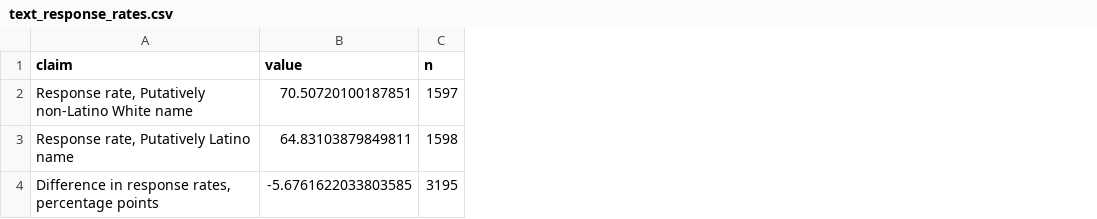
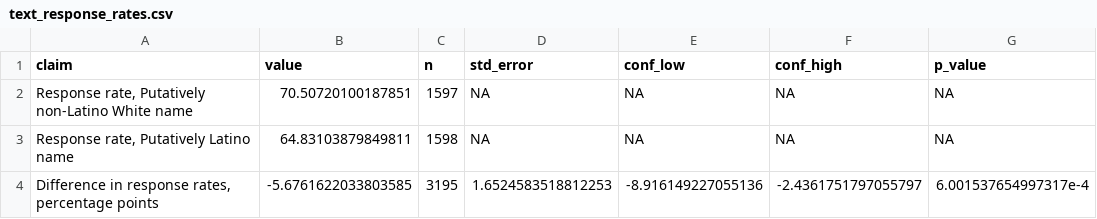
Before and after one commit to active-maintenance-aec/coppock_2019b, a CSV file: maintained/output/text_response_rates.csv, drawn as a sheet; the diff names each change by its address in the sheet, - before the commit and + after, or states it on an @@ line.

```diff
--- a/maintained/output/text_response_rates.csv
+++ b/maintained/output/text_response_rates.csv
+column D (std_error), rows 2-4: NA | NA | 1.6524583518812253
+column E (conf_low), rows 2-4: NA | NA | -8.916149227055136
+column F (conf_high), rows 2-4: NA | NA | -2.4361751797055797
+column G (p_value), rows 2-4: NA | NA | 6.001537654997317e-4
```
Also changed, not shown: ground_truth/coppock_2019b_ground_truth.csv, maintained/output/table_2_reanalysis.csv, 13 other files.
